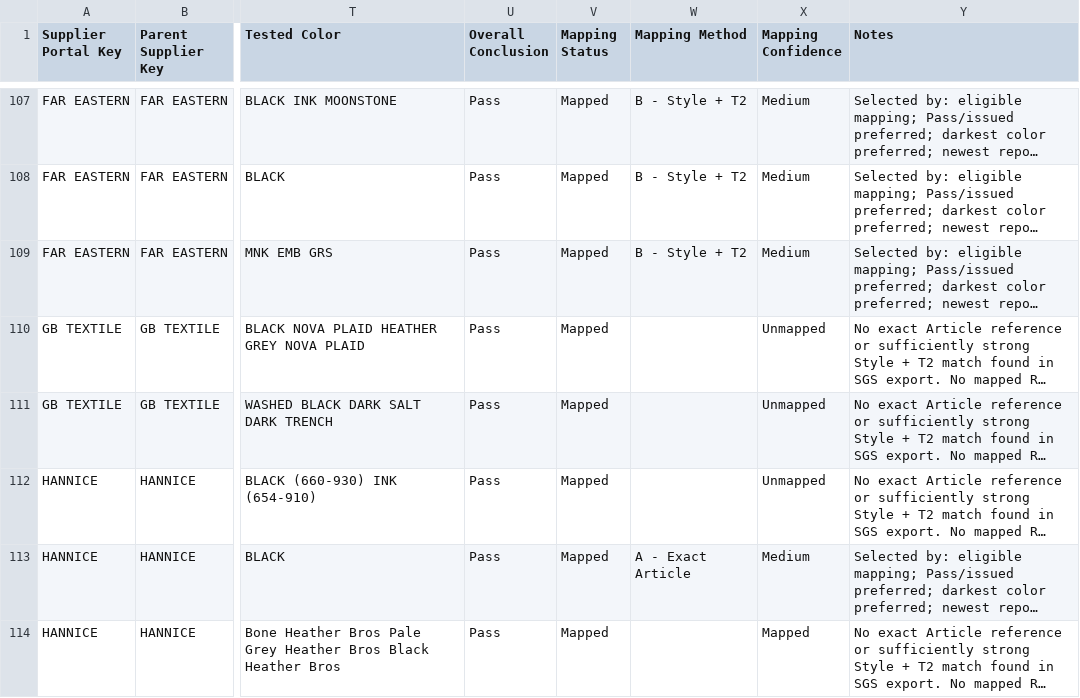
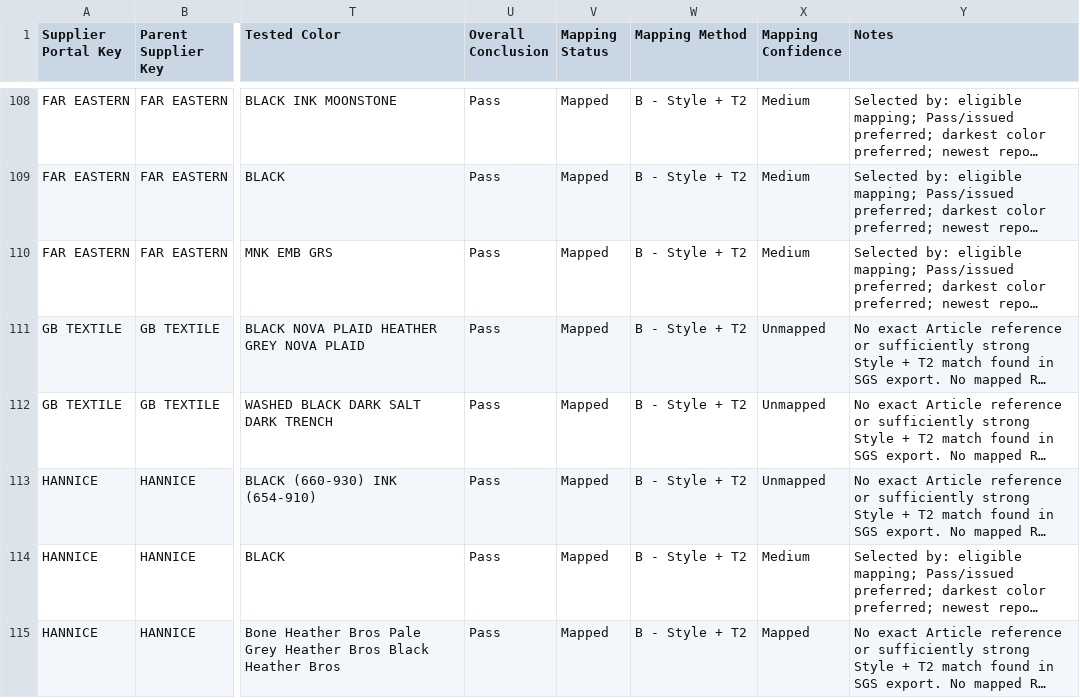
Before and after one commit to chihyang1/vuori-compliance-dashboard, a CSV file: Fabric Records Master.csv, drawn as a sheet; only a part is shown, gaps mark what is left out; long unchanged cells end in …; addresses are those after the commit; the diff covers the shown part only; the diff names each change by its address in the sheet, - before the commit and + after, or states it on an @@ line.

Commit message:
Add files via upload

```diff
--- a/Fabric Records Master.csv
+++ b/Fabric Records Master.csv
-W111:W113 (Mapping Method): (empty)
+W111:W113 (Mapping Method): B - Style + T2
-W114 (Mapping Method): A - Exact Article
+W114 (Mapping Method): B - Style + T2
-W115 (Mapping Method): (empty)
+W115 (Mapping Method): B - Style + T2
```
Also changed, not shown: 3 added rows and 97 edited cells elsewhere in this file.
